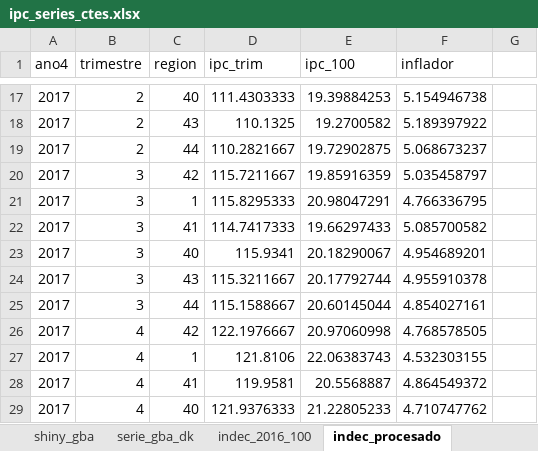
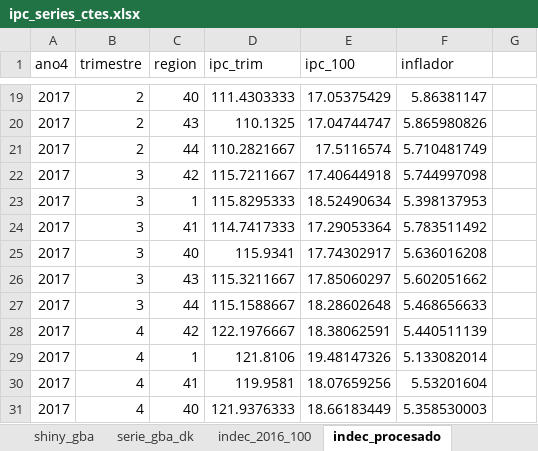
Before and after one commit to Ecofeminita/shinyapp, an Excel workbook: preprocesamiento/fuentes/ipc_series_ctes.xlsx, sheet indec_procesado, drawn as a sheet; only a part is shown, gaps mark what is left out; values as stored, in another font and other column widths than the file's, no borders; addresses are those after the commit; the diff covers the shown part only; the diff names each change by its address in the sheet, - before the commit and + after, or states it on an @@ line.

```diff
--- a/preprocesamiento/fuentes/ipc_series_ctes.xlsx (sheet indec_procesado)
+++ b/preprocesamiento/fuentes/ipc_series_ctes.xlsx (sheet indec_procesado)
-E19 (ipc_100): 19.39884253
+E19 (ipc_100): 17.05375429
-F19 (inflador): 5.154946738
+F19 (inflador): 5.86381147
-E20 (ipc_100): 19.2700582
+E20 (ipc_100): 17.04744747
-F20 (inflador): 5.189397922
+F20 (inflador): 5.865980826
-E21 (ipc_100): 19.72902875
+E21 (ipc_100): 17.5116574
-F21 (inflador): 5.068673237
+F21 (inflador): 5.710481749
-E22 (ipc_100): 19.85916359
+E22 (ipc_100): 17.40644918
-F22 (inflador): 5.035458797
+F22 (inflador): 5.744997098
-E23 (ipc_100): 20.98047291
+E23 (ipc_100): 18.52490634
-F23 (inflador): 4.766336795
+F23 (inflador): 5.398137953
-E24 (ipc_100): 19.66297433
+E24 (ipc_100): 17.29053364
-F24 (inflador): 5.085700582
+F24 (inflador): 5.783511492
-E25 (ipc_100): 20.18290067
+E25 (ipc_100): 17.74302917
-F25 (inflador): 4.954689201
+F25 (inflador): 5.636016208
-E26 (ipc_100): 20.17792744
+E26 (ipc_100): 17.85060297
-F26 (inflador): 4.955910378
+F26 (inflador): 5.602051662
-E27 (ipc_100): 20.60145044
+E27 (ipc_100): 18.28602648
-F27 (inflador): 4.854027161
+F27 (inflador): 5.468656633
-E28 (ipc_100): 20.97060998
+E28 (ipc_100): 18.38062591
-F28 (inflador): 4.768578505
+F28 (inflador): 5.440511139
-E29 (ipc_100): 22.06383743
+E29 (ipc_100): 19.48147326
-F29 (inflador): 4.532303155
+F29 (inflador): 5.133082014
-E30 (ipc_100): 20.5568887
+E30 (ipc_100): 18.07659256
-F30 (inflador): 4.864549372
+F30 (inflador): 5.53201604
-E31 (ipc_100): 21.22805233
+E31 (ipc_100): 18.66183449
-F31 (inflador): 4.710747762
+F31 (inflador): 5.358530003
```
Also changed, not shown: other rows of this sheet, sheet shiny_regiones, 4 other files.
